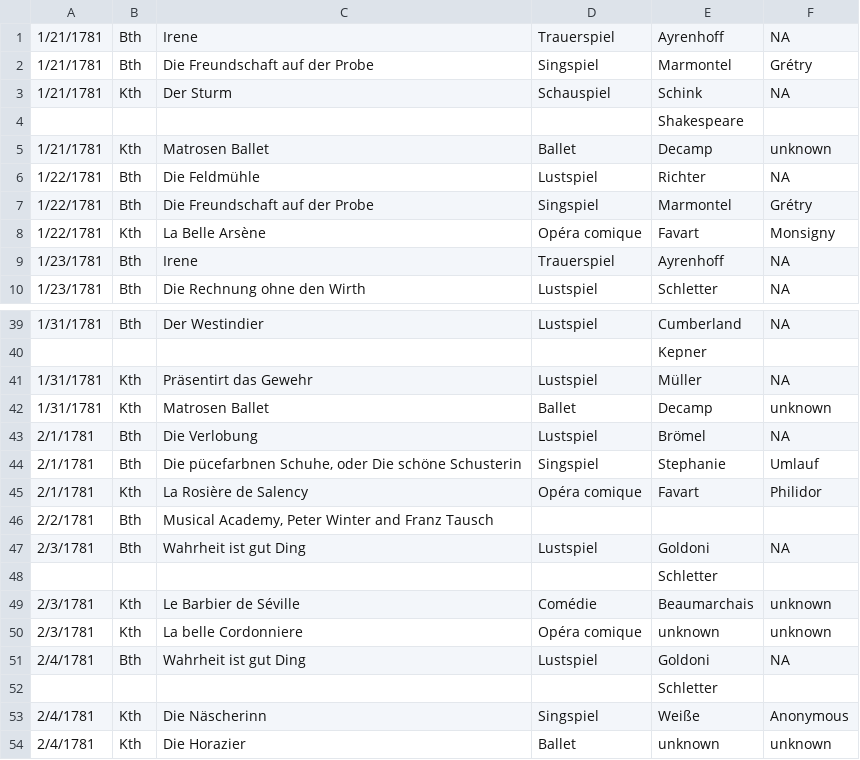
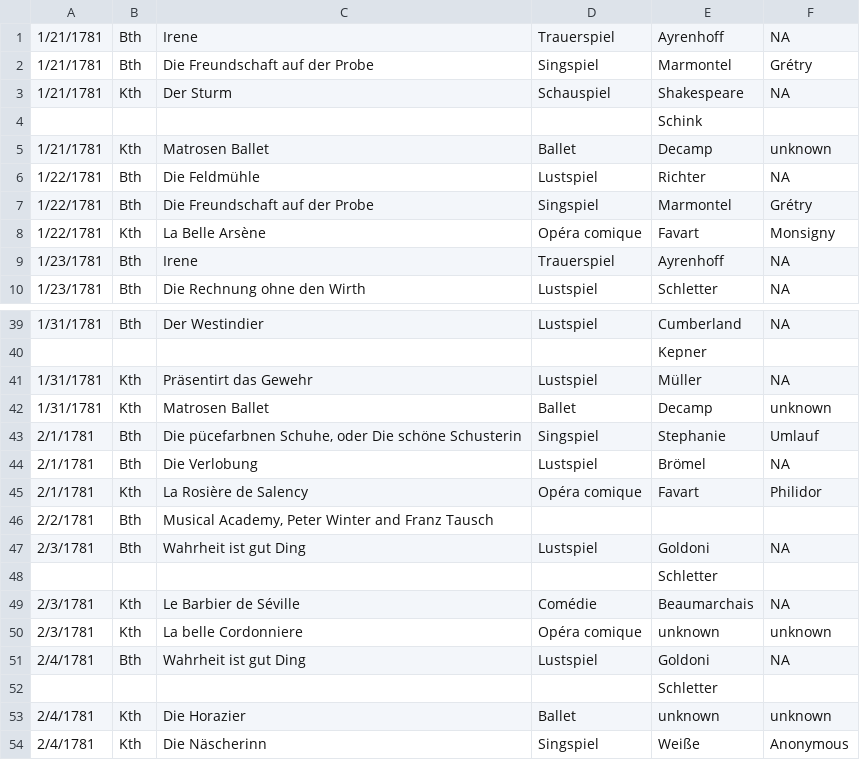
Before and after one commit to dexedge/schletter, a CSV file: Schletter.csv, drawn as a sheet; only a part is shown, gaps mark what is left out; the diff covers the shown part only.

```diff
--- a/Schletter.csv
+++ b/Schletter.csv
@@ -2,4 +2,4 @@
 "1/21/1781","Bth","Die Freundschaft auf der Probe","Singspiel","Marmontel","Grétry"
-"1/21/1781","Kth","Der Sturm","Schauspiel","Schink","NA"
-"","","",,"Shakespeare",
+"1/21/1781","Kth","Der Sturm","Schauspiel","Shakespeare","NA"
+"","","",,"Schink",
 "1/21/1781","Kth","Matrosen Ballet","Ballet","Decamp","unknown"
@@ -42,4 +42,4 @@
 "1/31/1781","Kth","Matrosen Ballet","Ballet","Decamp","unknown"
+"2/1/1781","Bth","Die pücefarbnen Schuhe, oder Die schöne Schusterin","Singspiel","Stephanie","Umlauf"
 "2/1/1781","Bth","Die Verlobung","Lustspiel","Brömel","NA"
-"2/1/1781","Bth","Die pücefarbnen Schuhe, oder Die schöne Schusterin","Singspiel","Stephanie","Umlauf"
 "2/1/1781","Kth","La Rosière de Salency","Opéra comique","Favart","Philidor"
@@ -48,3 +48,3 @@
 "","","",,"Schletter",
-"2/3/1781","Kth","Le Barbier de Séville","Comédie","Beaumarchais","unknown"
+"2/3/1781","Kth","Le Barbier de Séville","Comédie","Beaumarchais","NA"
 "2/3/1781","Kth","La belle Cordonniere","Opéra comique","unknown","unknown"
@@ -52,3 +52,3 @@
 "","","",,"Schletter",
+"2/4/1781","Kth","Die Horazier","Ballet","unknown","unknown"
 "2/4/1781","Kth","Die Näscherinn","Singspiel","Weiße","Anonymous"
-"2/4/1781","Kth","Die Horazier","Ballet","unknown","unknown"
```
Also changed, not shown: 3 moved rows and 6 edited cells elsewhere in this file, 2 other files.
